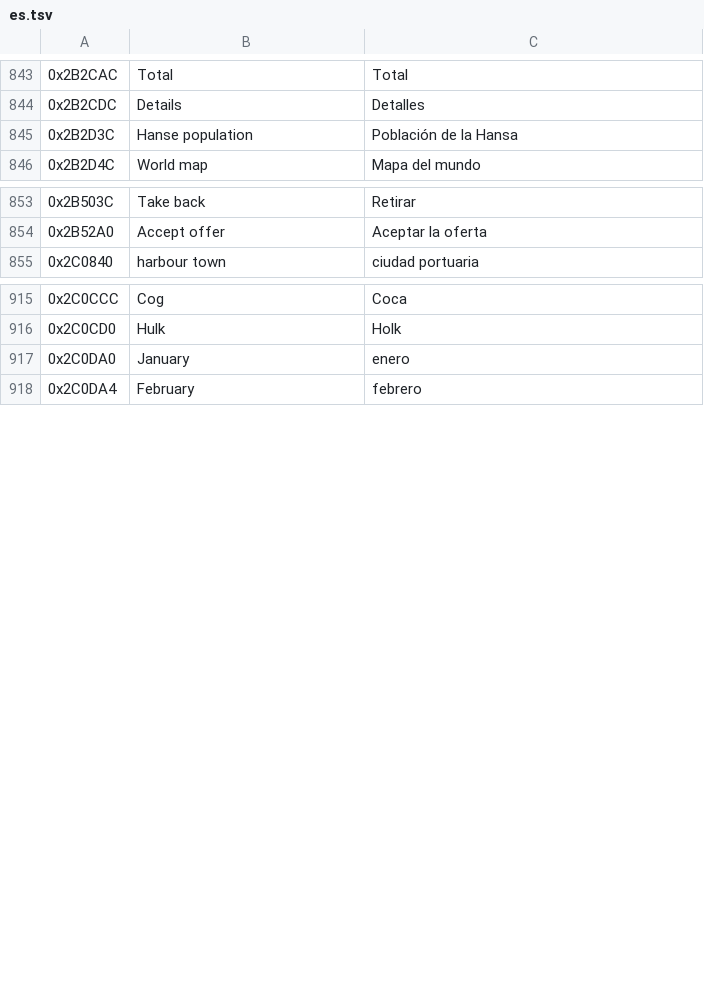
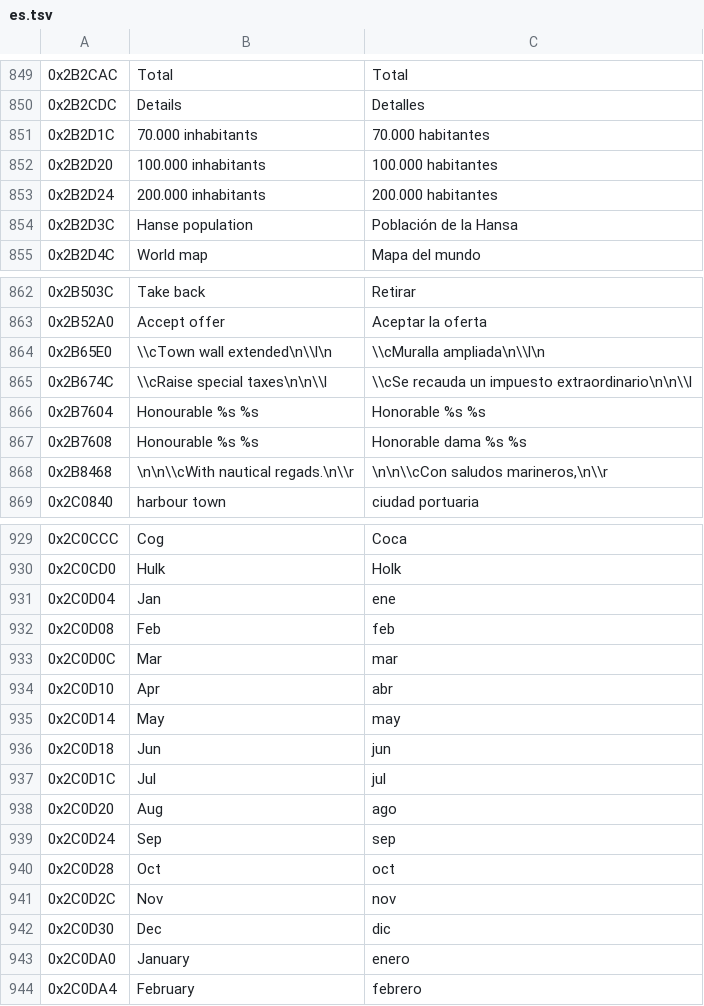
Before and after one commit to onethree7/patrician3-localization, a TSV file: data/lang/es.tsv, drawn as a sheet; only a part is shown, gaps mark what is left out; the diff covers the shown part only; the diff names each change by its address in the sheet, - before the commit and + after, or states it on an @@ line.

```diff
--- a/data/lang/es.tsv
+++ b/data/lang/es.tsv
+row 851: 0x2B2D1C | 70.000 inhabitants | 70.000 habitantes
+row 852: 0x2B2D20 | 100.000 inhabitants | 100.000 habitantes
+row 853: 0x2B2D24 | 200.000 inhabitants | 200.000 habitantes
+row 864: 0x2B65E0 | \\cTown wall extended\n\\l\n | \\cMuralla ampliada\n\\l\n
+row 865: 0x2B674C | \\cRaise special taxes\n\n\\l | \\cSe recauda un impuesto extraordinario\n\n\\l
+row 866: 0x2B7604 | Honourable %s %s | Honorable %s %s
+row 867: 0x2B7608 | Honourable %s %s | Honorable dama %s %s
+row 868: 0x2B8468 | \n\n\\cWith nautical regads.\n\\r | \n\n\\cCon saludos marineros,\n\\r
+row 931: 0x2C0D04 | Jan | ene
+row 932: 0x2C0D08 | Feb | feb
+row 933: 0x2C0D0C | Mar | mar
+row 934: 0x2C0D10 | Apr | abr
+row 935: 0x2C0D14 | May | may
+row 936: 0x2C0D18 | Jun | jun
+row 937: 0x2C0D1C | Jul | jul
+row 938: 0x2C0D20 | Aug | ago
+row 939: 0x2C0D24 | Sep | sep
+row 940: 0x2C0D28 | Oct | oct
+row 941: 0x2C0D2C | Nov | nov
+row 942: 0x2C0D30 | Dec | dic
```
Also changed, not shown: 8 added rows and 3 edited cells elsewhere in this file, data/german_localization.tsv, data/lang/fr.tsv, 15 other files.
